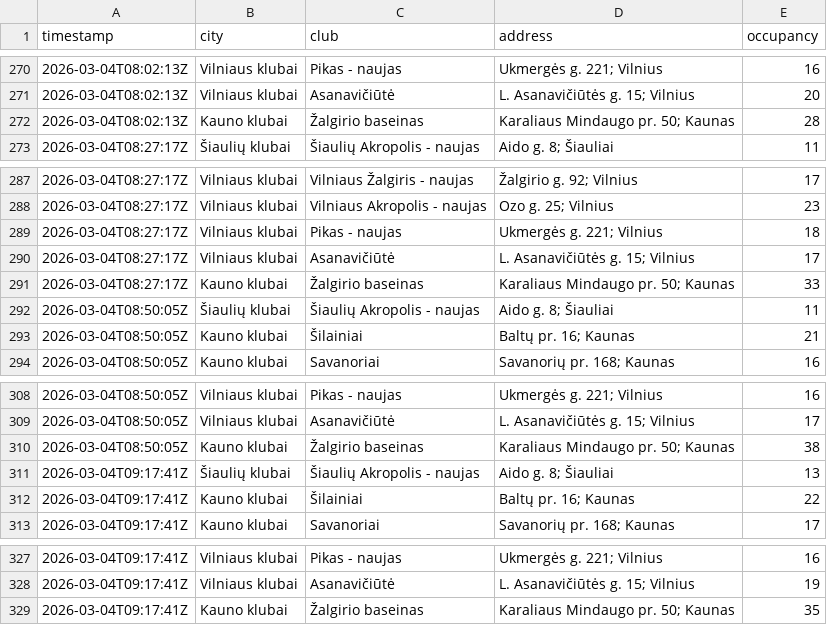
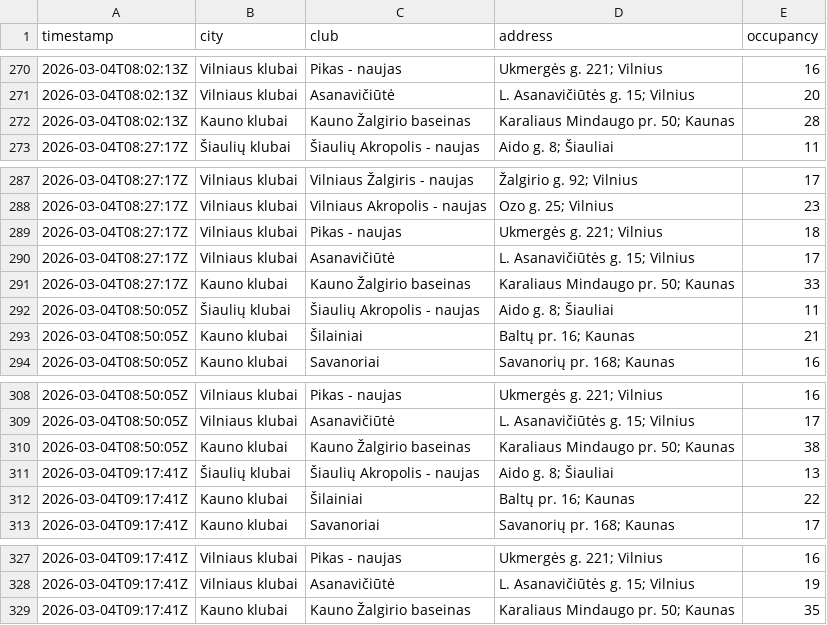
Before and after one commit to Nikamura/gym-tracker, a CSV file: data/2026-03-04.csv, drawn as a sheet; only a part is shown, gaps mark what is left out.

```diff
--- a/data/2026-03-04.csv
+++ b/data/2026-03-04.csv
@@ -271,3 +271,3 @@ timestamp,city,club,address,occupancy
 2026-03-04T08:02:13Z,Vilniaus klubai,Asanavičiūtė,L. Asanavičiūtės g. 15; Vilnius,20
-2026-03-04T08:02:13Z,Kauno klubai,Žalgirio baseinas,Karaliaus Mindaugo pr. 50; Kaunas,28
+2026-03-04T08:02:13Z,Kauno klubai,Kauno Žalgirio baseinas,Karaliaus Mindaugo pr. 50; Kaunas,28
 2026-03-04T08:27:17Z,Šiaulių klubai,Šiaulių Akropolis - naujas,Aido g. 8; Šiauliai,11
@@ -290,3 +290,3 @@ timestamp,city,club,address,occupancy
 2026-03-04T08:27:17Z,Vilniaus klubai,Asanavičiūtė,L. Asanavičiūtės g. 15; Vilnius,17
-2026-03-04T08:27:17Z,Kauno klubai,Žalgirio baseinas,Karaliaus Mindaugo pr. 50; Kaunas,33
+2026-03-04T08:27:17Z,Kauno klubai,Kauno Žalgirio baseinas,Karaliaus Mindaugo pr. 50; Kaunas,33
 2026-03-04T08:50:05Z,Šiaulių klubai,Šiaulių Akropolis - naujas,Aido g. 8; Šiauliai,11
@@ -309,3 +309,3 @@ timestamp,city,club,address,occupancy
 2026-03-04T08:50:05Z,Vilniaus klubai,Asanavičiūtė,L. Asanavičiūtės g. 15; Vilnius,17
-2026-03-04T08:50:05Z,Kauno klubai,Žalgirio baseinas,Karaliaus Mindaugo pr. 50; Kaunas,38
+2026-03-04T08:50:05Z,Kauno klubai,Kauno Žalgirio baseinas,Karaliaus Mindaugo pr. 50; Kaunas,38
 2026-03-04T09:17:41Z,Šiaulių klubai,Šiaulių Akropolis - naujas,Aido g. 8; Šiauliai,13
@@ -328,2 +328,2 @@ timestamp,city,club,address,occupancy
 2026-03-04T09:17:41Z,Vilniaus klubai,Asanavičiūtė,L. Asanavičiūtės g. 15; Vilnius,19
-2026-03-04T09:17:41Z,Kauno klubai,Žalgirio baseinas,Karaliaus Mindaugo pr. 50; Kaunas,35
+2026-03-04T09:17:41Z,Kauno klubai,Kauno Žalgirio baseinas,Karaliaus Mindaugo pr. 50; Kaunas,35
```
Also changed, not shown: 2 other files.
